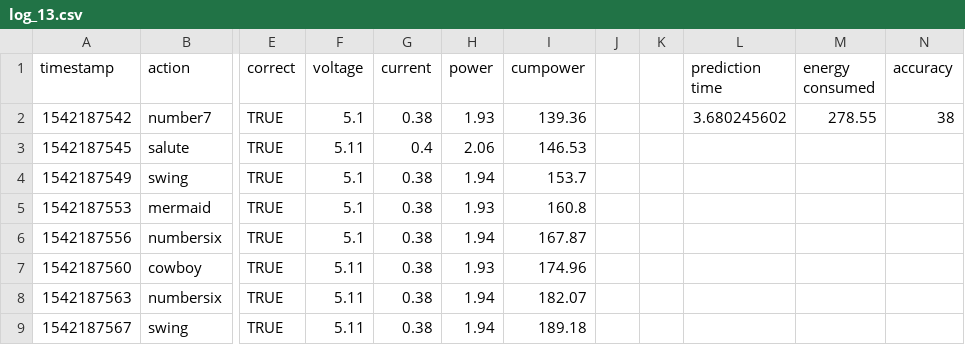
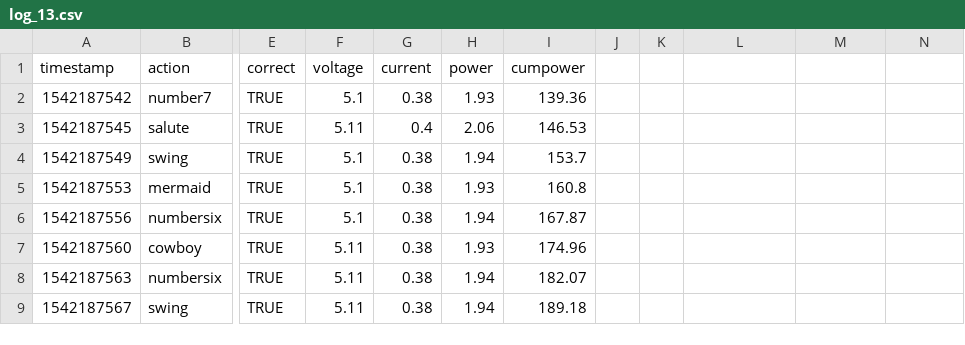
Before and after one commit to PankajB1997/CG4002_Prototyping, a CSV file: dataset/train_set_dancers/Pankaj Bhootra/log_13.csv, drawn as a sheet; only a part is shown, gaps mark what is left out; the diff names each change by its address in the sheet, - before the commit and + after, or states it on an @@ line.

```diff
--- a/dataset/train_set_dancers/Pankaj Bhootra/log_13.csv
+++ b/dataset/train_set_dancers/Pankaj Bhootra/log_13.csv
-L1: prediction time
+L1: (empty)
-M1: energy consumed
+M1: (empty)
-N1: accuracy
+N1: (empty)
-L2: 3.680245602
+L2: (empty)
-M2: 278.55
+M2: (empty)
-N2: 38
+N2: (empty)
```
Also changed, not shown: dataset/test_set_dancers/Peh Li Shiuan/log_8.csv, dataset/train_set_dancers/Ashley Ong/log_1.csv, 4 other files.
